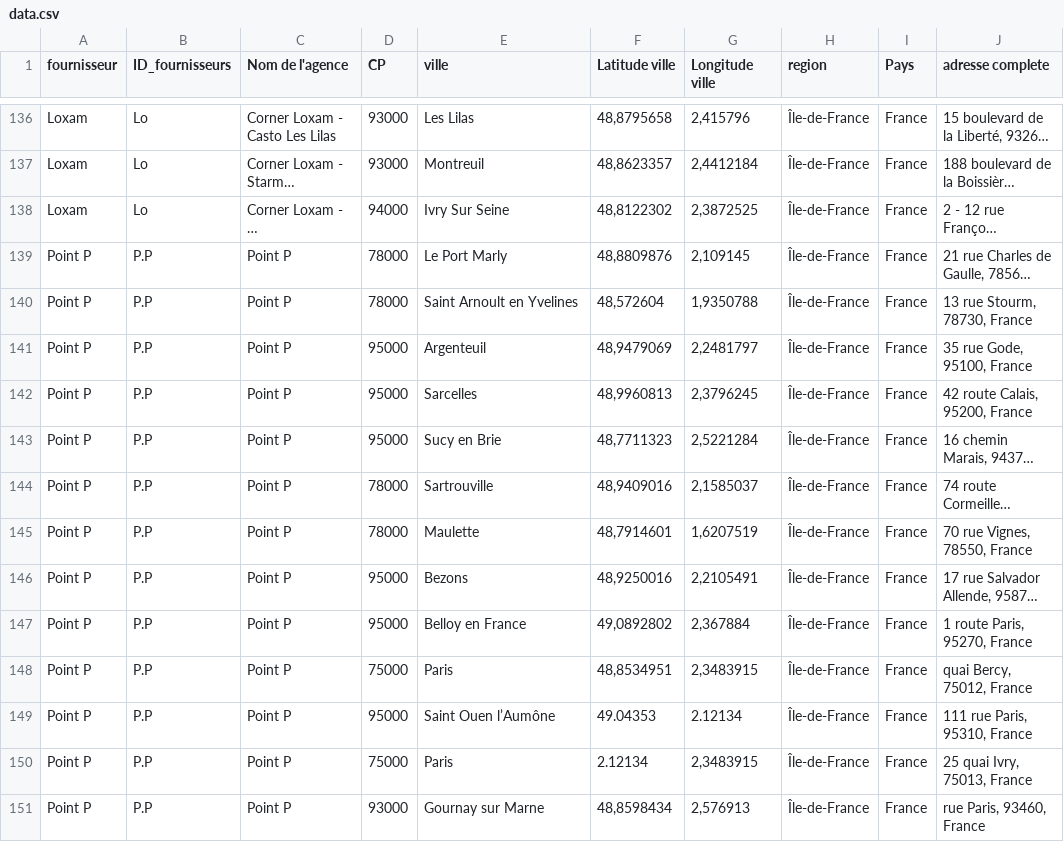
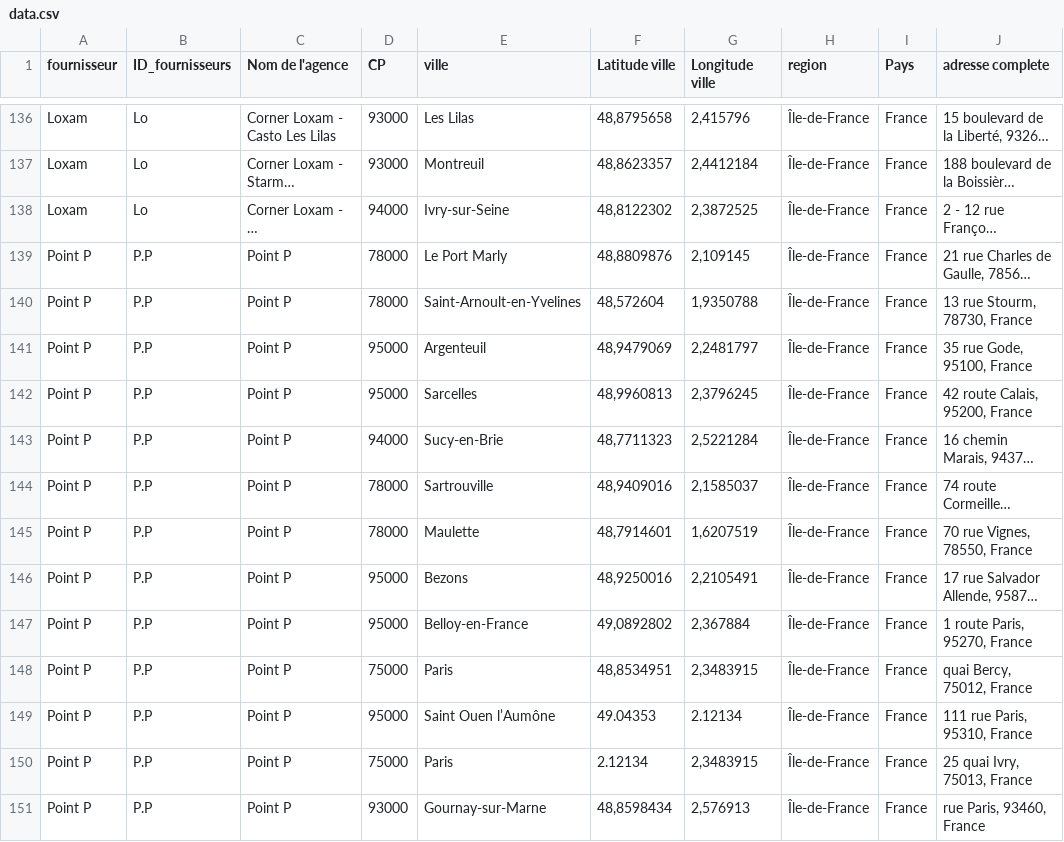
Before and after one commit to oumaimabarkka-commits/kayin-18, a CSV file: data.csv, drawn as a sheet; only a part is shown, gaps mark what is left out; long unchanged cells end in …; the diff covers the shown part only; the diff names each change by its address in the sheet, - before the commit and + after, or states it on an @@ line.

```diff
--- a/data.csv
+++ b/data.csv
-E138 (ville): Ivry Sur Seine
+E138 (ville): Ivry-sur-Seine
-E140 (ville): Saint Arnoult en Yvelines
+E140 (ville): Saint-Arnoult-en-Yvelines
-D143 (CP): 95000
+D143 (CP): 94000
-E143 (ville): Sucy en Brie
+E143 (ville): Sucy-en-Brie
-E147 (ville): Belloy en France
+E147 (ville): Belloy-en-France
-E151 (ville): Gournay sur Marne
+E151 (ville): Gournay-sur-Marne
```
Also changed, not shown: 75 edited cells elsewhere in this file.
